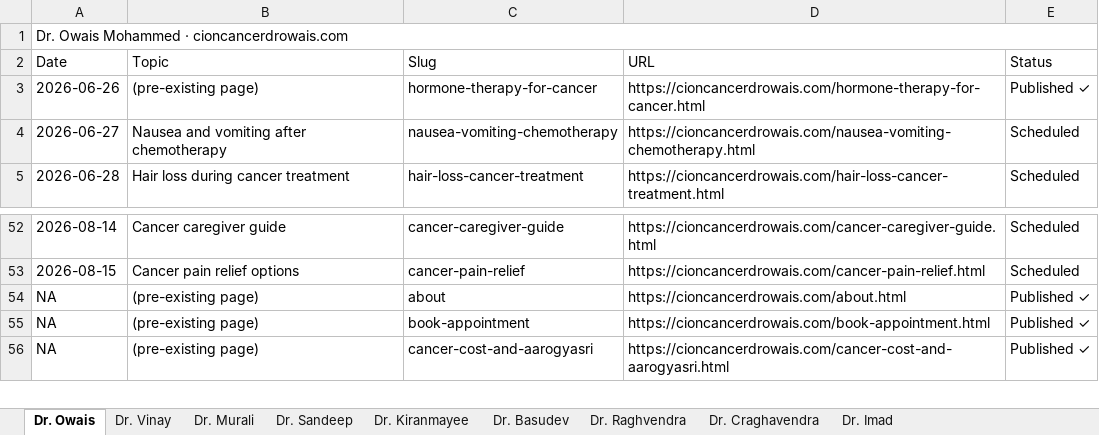
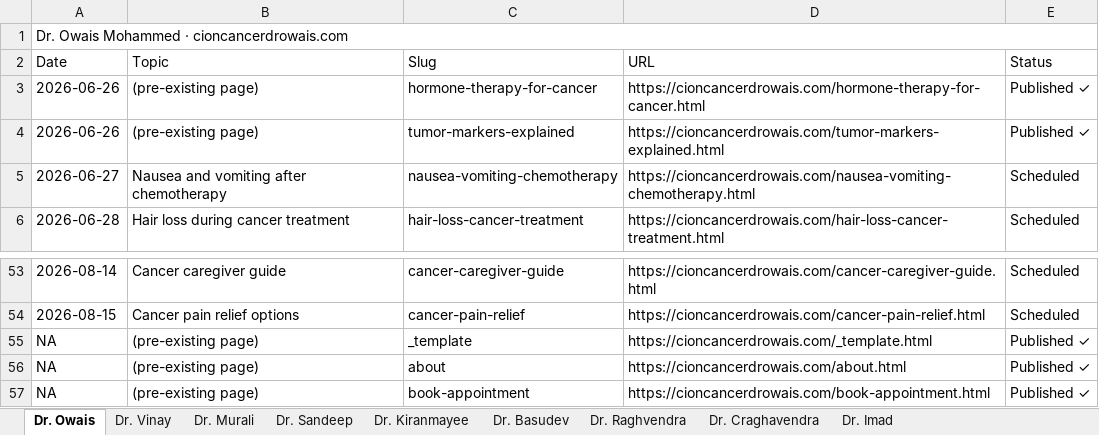
Before and after one commit to cioncancerdoctors/cion-all-sites, an Excel workbook: trackers/all-sites.xlsx, sheet Dr. Owais, drawn as a sheet; only a part is shown, gaps mark what is left out; the shorter side is filled out with more unchanged rows; values as stored, in another font and other column widths than the file's, no cell formats; the diff names each change by its address in the sheet, - before the commit and + after, or states it on an @@ line.

```diff
--- a/trackers/all-sites.xlsx (sheet Dr. Owais)
+++ b/trackers/all-sites.xlsx (sheet Dr. Owais)
+row 4: 2026-06-26 | (pre-existing page) | tumor-markers-explained | https://cioncancerdrowais.com/tumor-markers-explained.html | Published ✓
+row 55: NA | (pre-existing page) | _template | https://cioncancerdrowais.com/_template.html | Published ✓
```
Also changed, not shown: sheet Dr. Vinay, sheet Dr. Basudev, sheet Dr. Sandeep, sheet Dr. Murali, sheet Dr. Kiranmayee, sheet Dr. Raghvendra, 1 more sheet, cell formats, 2 other files.
